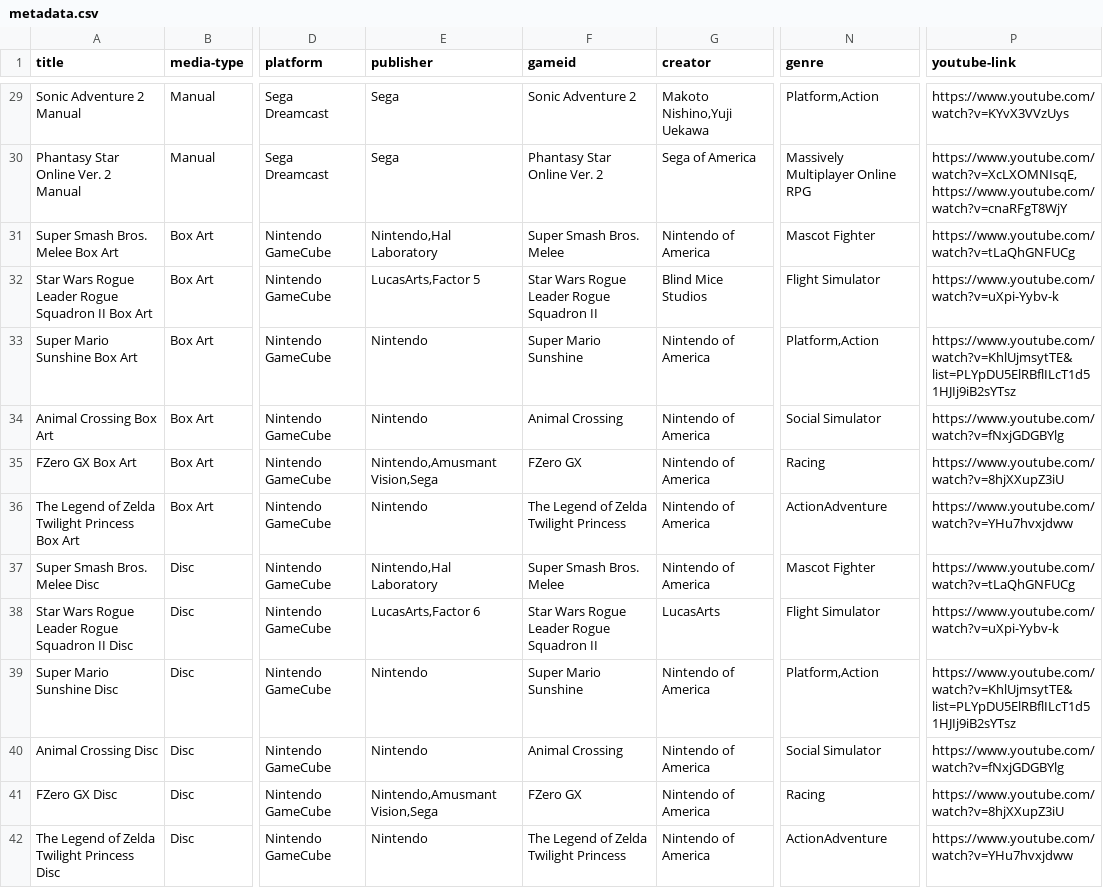
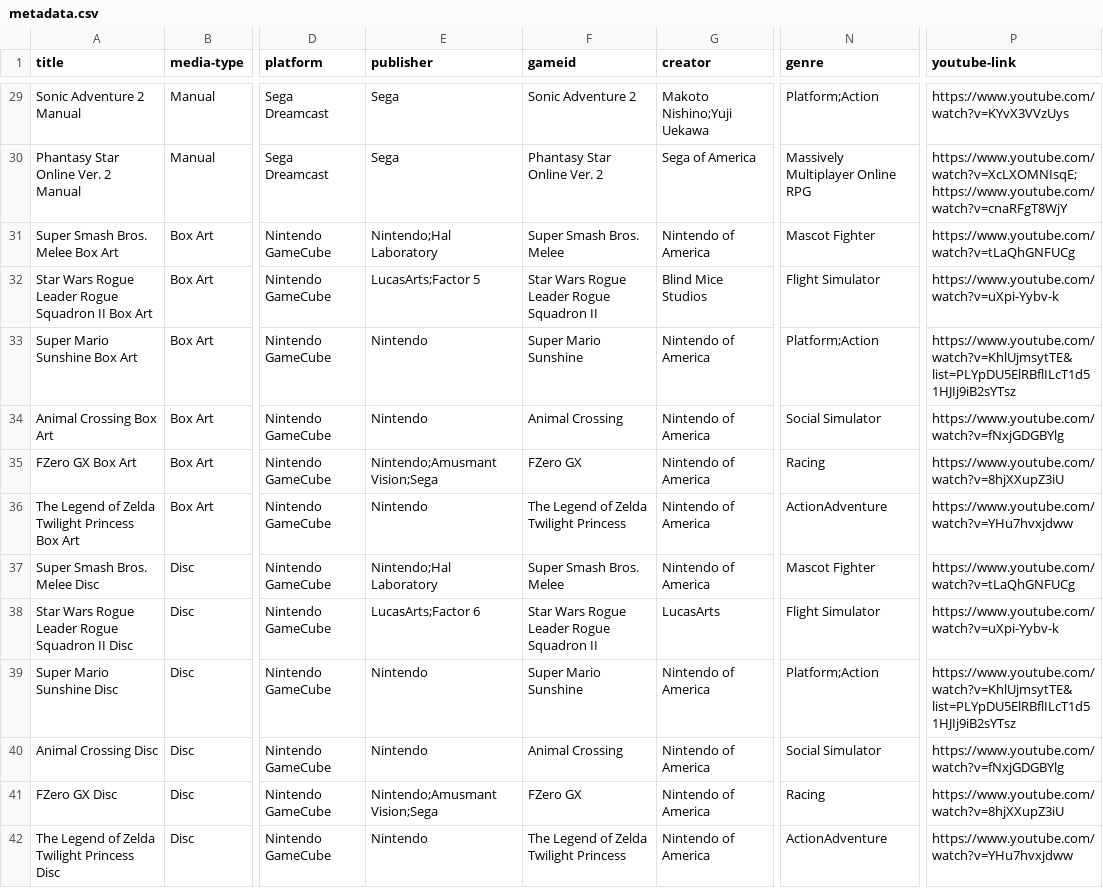
Before and after one commit to JohaknigIU/Digital-Videogame-Art-Scan-Project, a CSV file: _data/metadata.csv, drawn as a sheet; only a part is shown, gaps mark what is left out; the diff covers the shown part only; the diff names each change by its address in the sheet, - before the commit and + after, or states it on an @@ line.

```diff
--- a/_data/metadata.csv
+++ b/_data/metadata.csv
-G29 (creator): Makoto Nishino,Yuji Uekawa
+G29 (creator): Makoto Nishino;Yuji Uekawa
-N29 (genre): Platform,Action
+N29 (genre): Platform;Action
-P30 (youtube-link): https://www.youtube.com/watch?v=XcLXOMNIsqE, https://www.youtube.com/watch?v=cnaRFgT8WjY
+P30 (youtube-link): https://www.youtube.com/watch?v=XcLXOMNIsqE; https://www.youtube.com/watch?v=cnaRFgT8WjY
-E31 (publisher): Nintendo,Hal Laboratory
+E31 (publisher): Nintendo;Hal Laboratory
-E32 (publisher): LucasArts,Factor 5
+E32 (publisher): LucasArts;Factor 5
-N33 (genre): Platform,Action
+N33 (genre): Platform;Action
-E35 (publisher): Nintendo,Amusmant Vision,Sega
+E35 (publisher): Nintendo;Amusmant Vision;Sega
-E37 (publisher): Nintendo,Hal Laboratory
+E37 (publisher): Nintendo;Hal Laboratory
-E38 (publisher): LucasArts,Factor 6
+E38 (publisher): LucasArts;Factor 6
-N39 (genre): Platform,Action
+N39 (genre): Platform;Action
-E41 (publisher): Nintendo,Amusmant Vision,Sega
+E41 (publisher): Nintendo;Amusmant Vision;Sega
```
Also changed, not shown: 56 edited cells elsewhere in this file.
